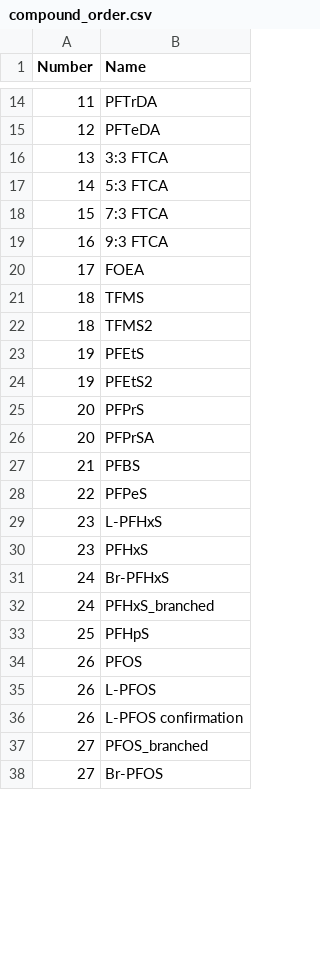
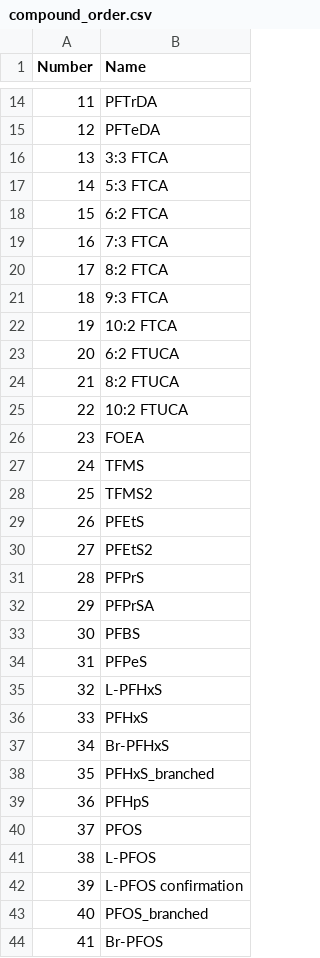
Before and after one commit to joga4er/PFAS-SCIEX-Data-Processing-Analysis, a CSV file: lab_parameters/compound_order.csv, drawn as a sheet; only a part is shown, gaps mark what is left out; the diff covers the shown part only.

```diff
--- a/lab_parameters/compound_order.csv
+++ b/lab_parameters/compound_order.csv
@@ -17,22 +17,28 @@
 14,5:3 FTCA
-15,7:3 FTCA
-16,9:3 FTCA
-17,FOEA
-18,TFMS
-18,TFMS2
-19,PFEtS
-19,PFEtS2
-20,PFPrS
-20,PFPrSA
-21,PFBS
-22,PFPeS
-23,L-PFHxS
-23,PFHxS
-24,Br-PFHxS
-24,PFHxS_branched
-25,PFHpS
-26,PFOS
-26,L-PFOS
-26,L-PFOS confirmation
-27,PFOS_branched
-27,Br-PFOS
+15,6:2 FTCA
+16,7:3 FTCA
+17,8:2 FTCA
+18,9:3 FTCA
+19,10:2 FTCA
+20,6:2 FTUCA
+21,8:2 FTUCA
+22,10:2 FTUCA
+23,FOEA
+24,TFMS
+25,TFMS2
+26,PFEtS
+27,PFEtS2
+28,PFPrS
+29,PFPrSA
+30,PFBS
+31,PFPeS
+32,L-PFHxS
+33,PFHxS
+34,Br-PFHxS
+35,PFHxS_branched
+36,PFHpS
+37,PFOS
+38,L-PFOS
+39,L-PFOS confirmation
+40,PFOS_branched
+41,Br-PFOS
```
Also changed, not shown: 13 added rows and 44 edited cells elsewhere in this file, 9 other files.
